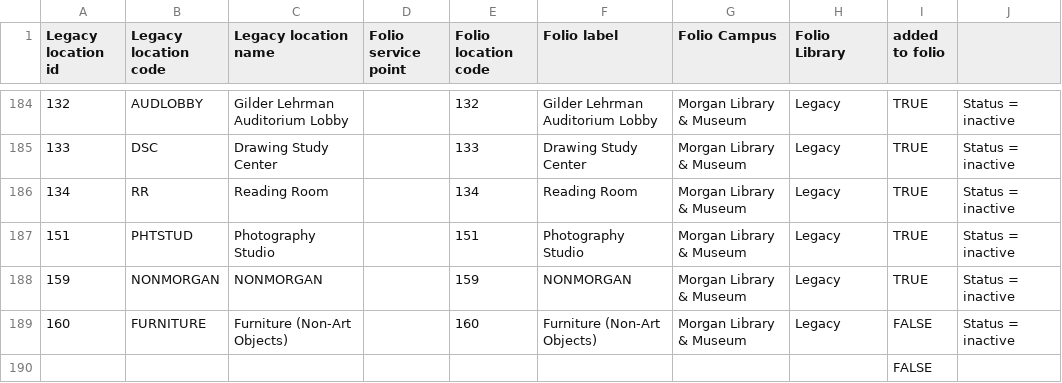
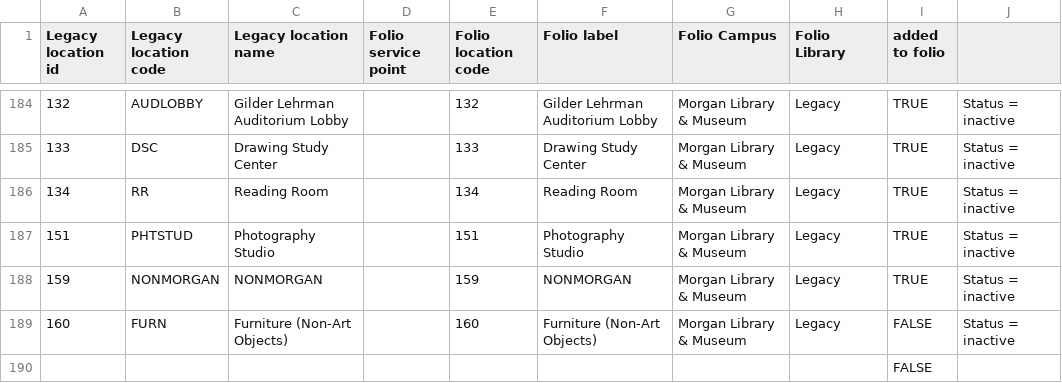
Before and after one commit to indexdata/folio-import, a TSV file: etc/morgan/locations.tsv, drawn as a sheet; only a part is shown, gaps mark what is left out.

```diff
--- a/etc/morgan/locations.tsv
+++ b/etc/morgan/locations.tsv
@@ -188,3 +188,3 @@ Legacy location id	Legacy location code	Legacy location name	Folio service point
 159	NONMORGAN	NONMORGAN		159	NONMORGAN	Morgan Library & Museum	Legacy	TRUE	Status = inactive
-160	FURNITURE	Furniture (Non-Art Objects)		160	Furniture (Non-Art Objects)	Morgan Library & Museum	Legacy	FALSE	Status = inactive
+160	FURN	Furniture (Non-Art Objects)		160	Furniture (Non-Art Objects)	Morgan Library & Museum	Legacy	FALSE	Status = inactive
 								FALSE	
```
Also changed, not shown: 1 other file.
